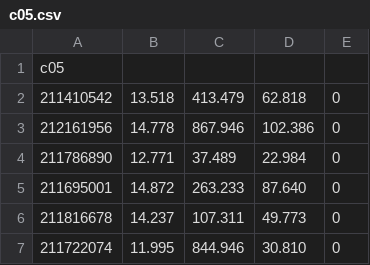
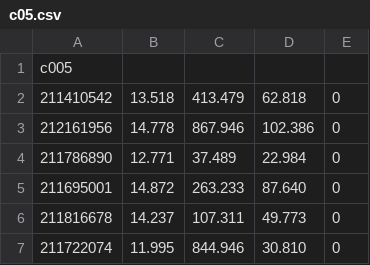
Before and after one commit to rodluger/everest, a CSV file: docs/c05.csv, drawn as a sheet; only a part is shown.

```diff
--- a/docs/c05.csv
+++ b/docs/c05.csv
@@ -1,2 +1,2 @@
-c05
+c005
 211410542,13.518,413.479,62.818,0
```
Also changed, not shown: docs/c00.csv, docs/c01.csv, 9 other files.
